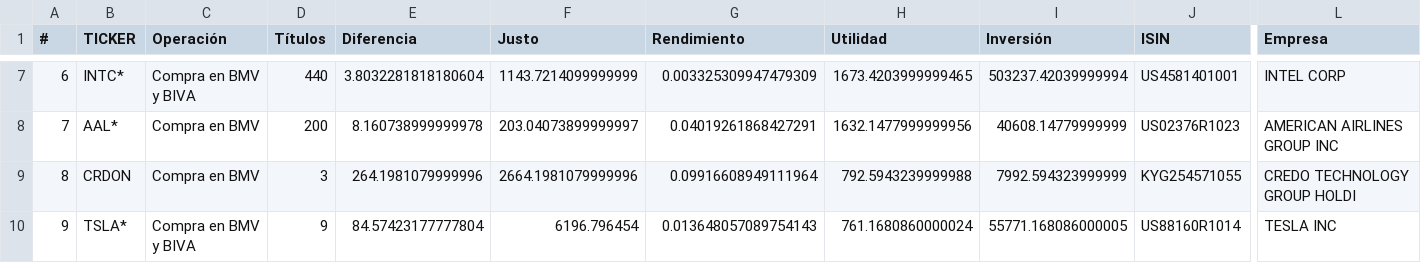
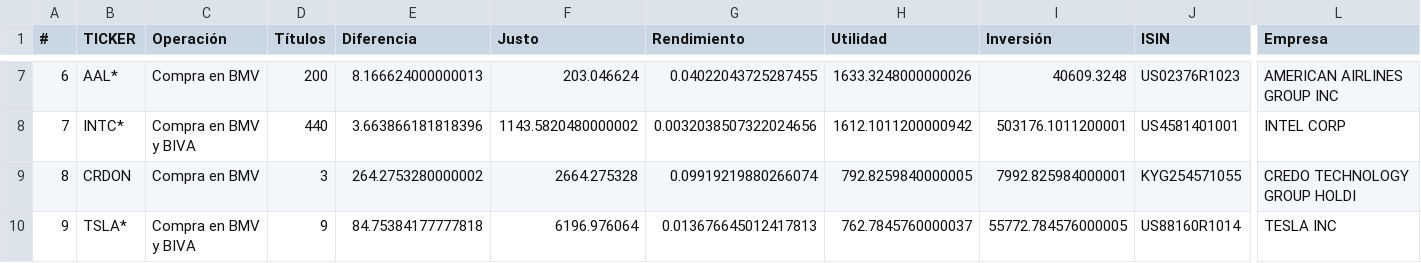
Before and after one commit to CompositeManTrader/Arbitraje-Dashboard, a CSV file: data/compra.csv, drawn as a sheet; only a part is shown, gaps mark what is left out; the diff covers the shown part only; the diff names each change by its address in the sheet, - before the commit and + after, or states it on an @@ line.

```diff
--- a/data/compra.csv
+++ b/data/compra.csv
-B7 (TICKER): INTC*
+B7 (TICKER): AAL*
-C7 (Operación): Compra en BMV y BIVA
+C7 (Operación): Compra en BMV
-D7 (Títulos): 440
+D7 (Títulos): 200
-E7 (Diferencia): 3.8032281818180604
+E7 (Diferencia): 8.166624000000013
-F7 (Justo): 1143.7214099999999
+F7 (Justo): 203.046624
-G7 (Rendimiento): 0.003325309947479309
+G7 (Rendimiento): 0.04022043725287455
-H7 (Utilidad): 1673.4203999999465
+H7 (Utilidad): 1633.3248000000026
-I7 (Inversión): 503237.42039999994
+I7 (Inversión): 40609.3248
-J7 (ISIN): US4581401001
+J7 (ISIN): US02376R1023
-L7 (Empresa): INTEL CORP
+L7 (Empresa): AMERICAN AIRLINES GROUP INC
-B8 (TICKER): AAL*
+B8 (TICKER): INTC*
-C8 (Operación): Compra en BMV
+C8 (Operación): Compra en BMV y BIVA
-D8 (Títulos): 200
+D8 (Títulos): 440
-E8 (Diferencia): 8.160738999999978
+E8 (Diferencia): 3.663866181818396
-F8 (Justo): 203.04073899999997
+F8 (Justo): 1143.5820480000002
-G8 (Rendimiento): 0.04019261868427291
+G8 (Rendimiento): 0.0032038507322024656
-H8 (Utilidad): 1632.1477999999956
+H8 (Utilidad): 1612.1011200000942
-I8 (Inversión): 40608.14779999999
+I8 (Inversión): 503176.1011200001
-J8 (ISIN): US02376R1023
+J8 (ISIN): US4581401001
-L8 (Empresa): AMERICAN AIRLINES GROUP INC
+L8 (Empresa): INTEL CORP
-E9 (Diferencia): 264.1981079999996
+E9 (Diferencia): 264.2753280000002
-F9 (Justo): 2664.1981079999996
+F9 (Justo): 2664.275328
-G9 (Rendimiento): 0.09916608949111964
+G9 (Rendimiento): 0.09919219880266074
-H9 (Utilidad): 792.5943239999988
+H9 (Utilidad): 792.8259840000005
-I9 (Inversión): 7992.594323999999
+I9 (Inversión): 7992.825984000001
-E10 (Diferencia): 84.57423177777804
+E10 (Diferencia): 84.75384177777818
-F10 (Justo): 6196.796454
+F10 (Justo): 6196.976064
-G10 (Rendimiento): 0.013648057089754143
+G10 (Rendimiento): 0.013676645012417813
-H10 (Utilidad): 761.1680860000024
+H10 (Utilidad): 762.7845760000037
-I10 (Inversión): 55771.168086000005
+I10 (Inversión): 55772.784576000005
```
Also changed, not shown: 35 edited cells elsewhere in this file.
